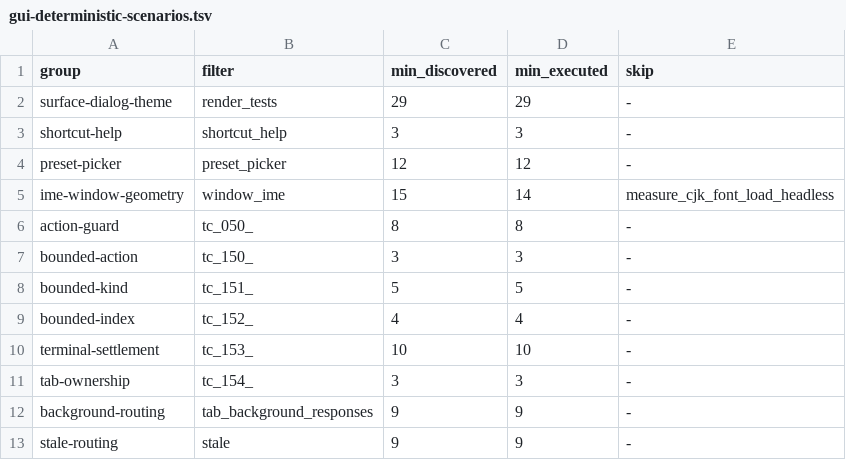
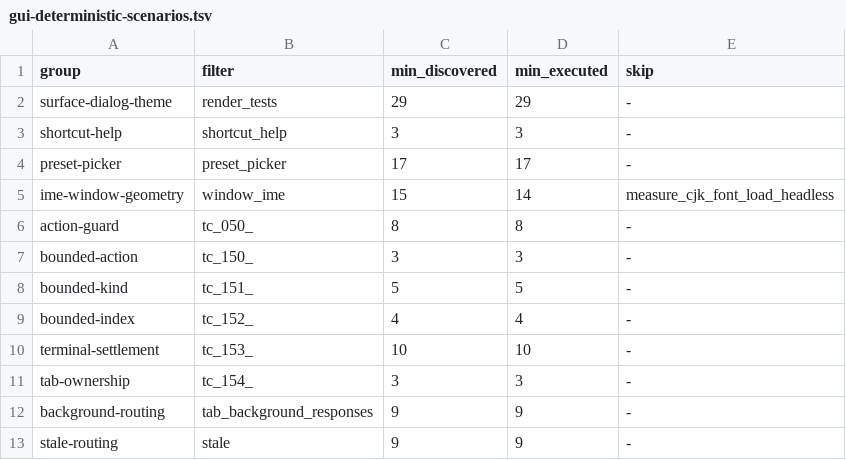
Before and after one commit to ShinjiKawamura255/flist-walker, a TSV file: scripts/gui-deterministic-scenarios.tsv, drawn as a sheet.

```diff
--- a/scripts/gui-deterministic-scenarios.tsv
+++ b/scripts/gui-deterministic-scenarios.tsv
@@ -3,3 +3,3 @@ surface-dialog-theme	render_tests	29	29	-
 shortcut-help	shortcut_help	3	3	-
-preset-picker	preset_picker	12	12	-
+preset-picker	preset_picker	17	17	-
 ime-window-geometry	window_ime	15	14	measure_cjk_font_load_headless
```
Also changed, not shown: 26 other files.
